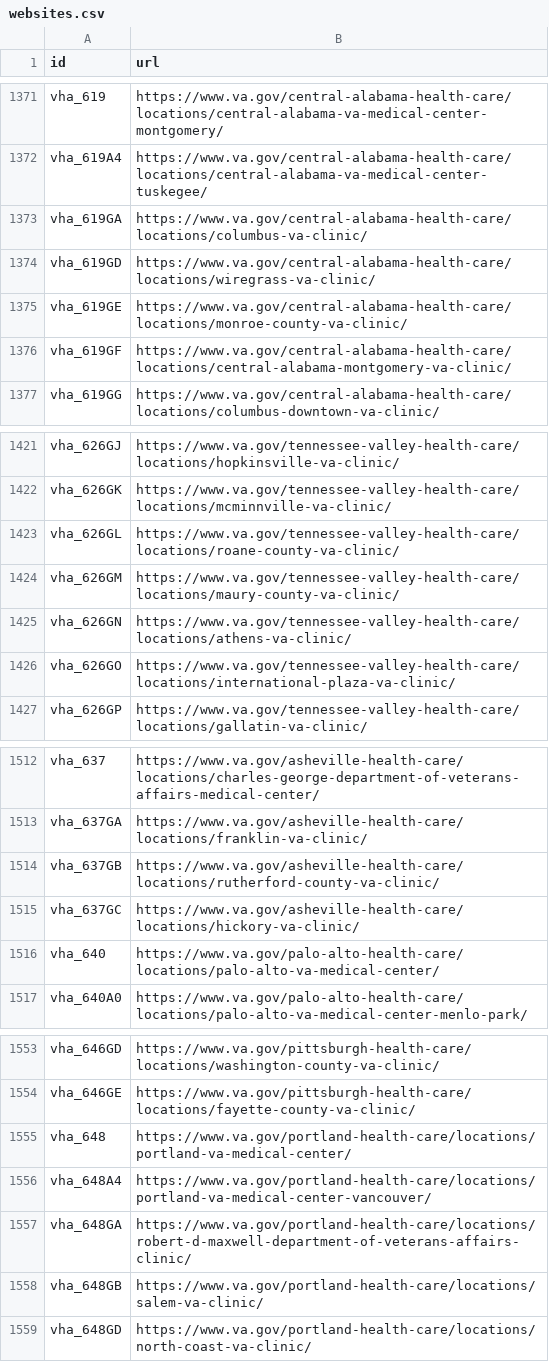
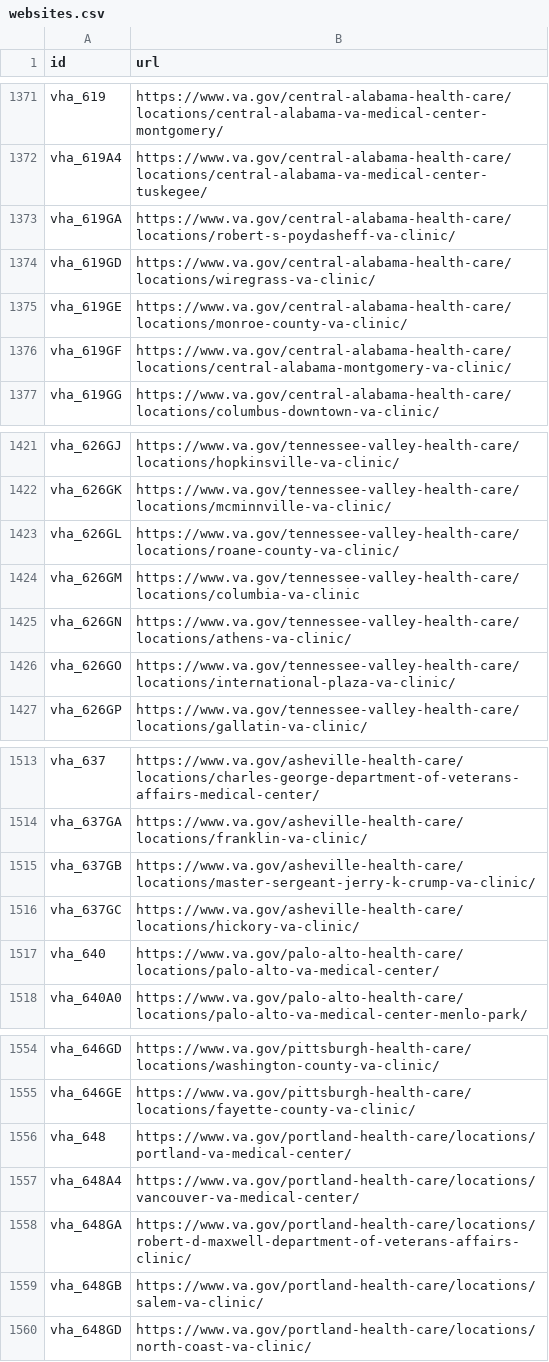
Before and after one commit to omahane/lighthouse-facilities, a CSV file: facilities/src/main/resources/websites.csv, drawn as a sheet; only a part is shown, gaps mark what is left out; the diff covers the shown part only.

```diff
--- a/facilities/src/main/resources/websites.csv
+++ b/facilities/src/main/resources/websites.csv
@@ -1372,3 +1372,3 @@ vha_619,https://www.va.gov/central-alabama-health-care/locations/central-alabama
 vha_619A4,https://www.va.gov/central-alabama-health-care/locations/central-alabama-va-medical-center-tuskegee/
-vha_619GA,https://www.va.gov/central-alabama-health-care/locations/columbus-va-clinic/
+vha_619GA,https://www.va.gov/central-alabama-health-care/locations/robert-s-poydasheff-va-clinic/
 vha_619GD,https://www.va.gov/central-alabama-health-care/locations/wiregrass-va-clinic/
@@ -1423,3 +1423,3 @@ vha_626GK,https://www.va.gov/tennessee-valley-health-care/locations/mcminnville-
 vha_626GL,https://www.va.gov/tennessee-valley-health-care/locations/roane-county-va-clinic/
-vha_626GM,https://www.va.gov/tennessee-valley-health-care/locations/maury-county-va-clinic/
+vha_626GM,https://www.va.gov/tennessee-valley-health-care/locations/columbia-va-clinic
 vha_626GN,https://www.va.gov/tennessee-valley-health-care/locations/athens-va-clinic/
@@ -1513,3 +1514,3 @@ vha_637,https://www.va.gov/asheville-health-care/locations/charles-george-depart
 vha_637GA,https://www.va.gov/asheville-health-care/locations/franklin-va-clinic/
-vha_637GB,https://www.va.gov/asheville-health-care/locations/rutherford-county-va-clinic/
+vha_637GB,https://www.va.gov/asheville-health-care/locations/master-sergeant-jerry-k-crump-va-clinic/
 vha_637GC,https://www.va.gov/asheville-health-care/locations/hickory-va-clinic/
@@ -1555,3 +1556,3 @@ vha_646GE,https://www.va.gov/pittsburgh-health-care/locations/fayette-county-va-
 vha_648,https://www.va.gov/portland-health-care/locations/portland-va-medical-center/
-vha_648A4,https://www.va.gov/portland-health-care/locations/portland-va-medical-center-vancouver/
+vha_648A4,https://www.va.gov/portland-health-care/locations/vancouver-va-medical-center/
 vha_648GA,https://www.va.gov/portland-health-care/locations/robert-d-maxwell-department-of-veterans-affairs-clinic/
```
Also changed, not shown: 1 added row and 4 edited cells elsewhere in this file.
